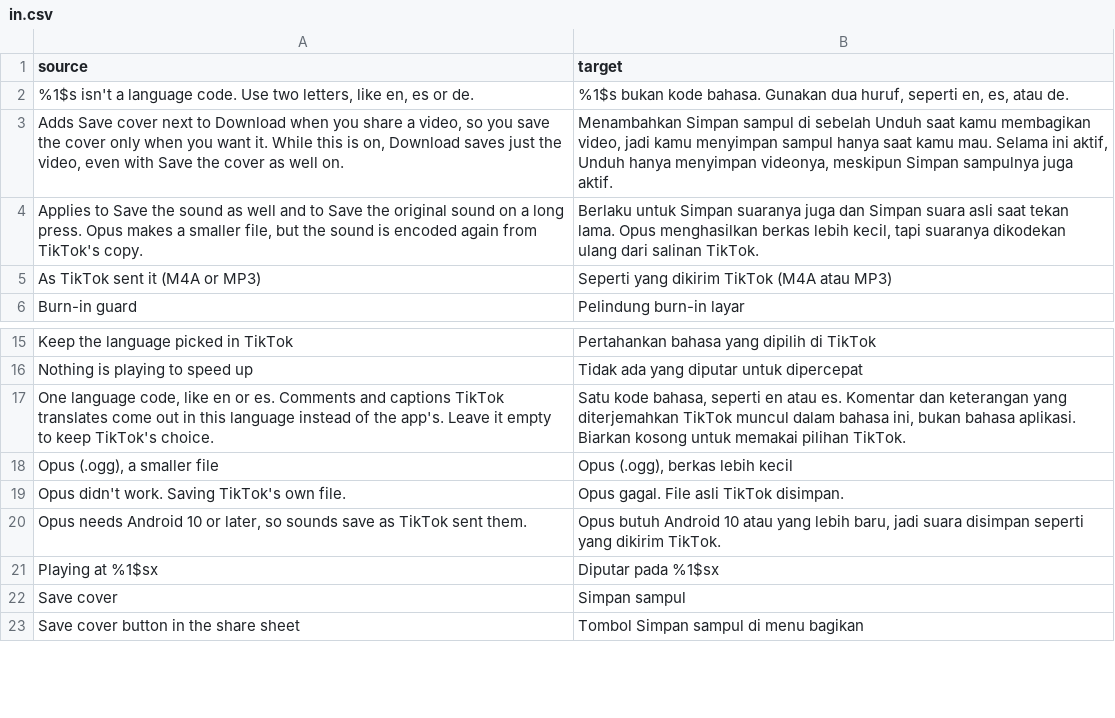
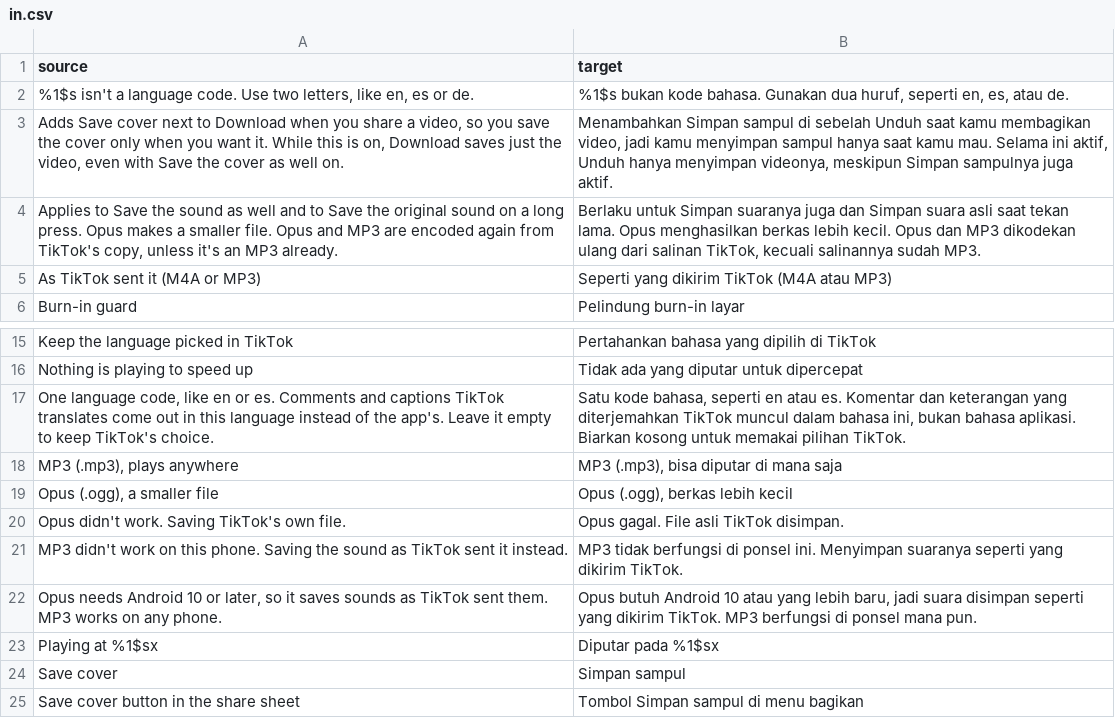
Before and after one commit to SysAdminDoc/HushFeed, a CSV file: extensions/tiktok/src/main/l10n/in.csv, drawn as a sheet; only a part is shown, gaps mark what is left out.

Commit message:
feat(tiktok): MP3 as a third Sound format
Saved sounds (the track beside a video and the long-press original
sound) can now be written as .mp3. MP3 bytes from TikTok are saved as
they are. Anything else is decoded with MediaCodec and encoded with
jump3r (LGPL 2.1+, pure Java), keeping the source rate and channels.
A failed encode falls back to TikTok's format with a toast, like Opus.

MP3 works on every Android version, so the Sound format row no longer
greys out where Opus isn't possible. jump3r is credited in NOTICE and
the licenses page, with SHA-256 entries in the dependency verification
metadata. Labels, notes and toasts are in all nine tables.

Refs #273

```diff
--- a/extensions/tiktok/src/main/l10n/in.csv
+++ b/extensions/tiktok/src/main/l10n/in.csv
@@ -3,3 +3,3 @@ source,target
 "Adds Save cover next to Download when you share a video, so you save the cover only when you want it. While this is on, Download saves just the video, even with Save the cover as well on.","Menambahkan Simpan sampul di sebelah Unduh saat kamu membagikan video, jadi kamu menyimpan sampul hanya saat kamu mau. Selama ini aktif, Unduh hanya menyimpan videonya, meskipun Simpan sampulnya juga aktif."
-"Applies to Save the sound as well and to Save the original sound on a long press. Opus makes a smaller file, but the sound is encoded again from TikTok's copy.","Berlaku untuk Simpan suaranya juga dan Simpan suara asli saat tekan lama. Opus menghasilkan berkas lebih kecil, tapi suaranya dikodekan ulang dari salinan TikTok."
+"Applies to Save the sound as well and to Save the original sound on a long press. Opus makes a smaller file. Opus and MP3 are encoded again from TikTok's copy, unless it's an MP3 already.","Berlaku untuk Simpan suaranya juga dan Simpan suara asli saat tekan lama. Opus menghasilkan berkas lebih kecil. Opus dan MP3 dikodekan ulang dari salinan TikTok, kecuali salinannya sudah MP3."
 As TikTok sent it (M4A or MP3),Seperti yang dikirim TikTok (M4A atau MP3)
@@ -17,5 +17,7 @@ Nothing is playing to speed up,Tidak ada yang diputar untuk dipercepat
 "One language code, like en or es. Comments and captions TikTok translates come out in this language instead of the app's. Leave it empty to keep TikTok's choice.","Satu kode bahasa, seperti en atau es. Komentar dan keterangan yang diterjemahkan TikTok muncul dalam bahasa ini, bukan bahasa aplikasi. Biarkan kosong untuk memakai pilihan TikTok."
+"MP3 (.mp3), plays anywhere","MP3 (.mp3), bisa diputar di mana saja"
 "Opus (.ogg), a smaller file","Opus (.ogg), berkas lebih kecil"
 Opus didn't work. Saving TikTok's own file.,Opus gagal. File asli TikTok disimpan.
-"Opus needs Android 10 or later, so sounds save as TikTok sent them.","Opus butuh Android 10 atau yang lebih baru, jadi suara disimpan seperti yang dikirim TikTok."
+MP3 didn't work on this phone. Saving the sound as TikTok sent it instead.,MP3 tidak berfungsi di ponsel ini. Menyimpan suaranya seperti yang dikirim TikTok.
+"Opus needs Android 10 or later, so it saves sounds as TikTok sent them. MP3 works on any phone.","Opus butuh Android 10 atau yang lebih baru, jadi suara disimpan seperti yang dikirim TikTok. MP3 berfungsi di ponsel mana pun."
 Playing at %1$sx,Diputar pada %1$sx
```
Also changed, not shown: extensions/tiktok/src/main/l10n/az.tsv, extensions/tiktok/src/main/l10n/de.tsv, 31 other files.
